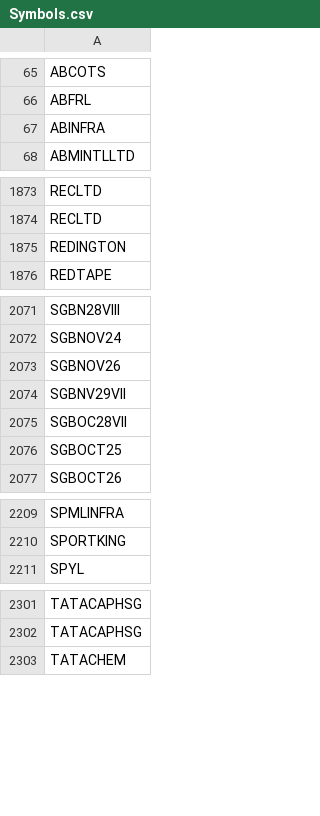
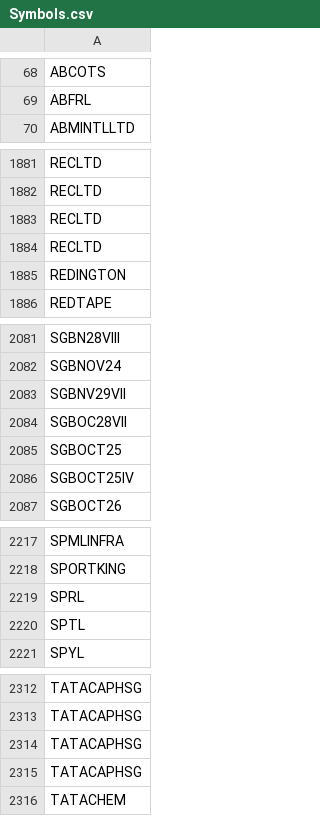
Before and after one commit to nikunjbaheti/NSE-Insider-Trading, a CSV file: Symbols.csv, drawn as a sheet; only a part is shown, gaps mark what is left out; removed rows and columns are numbered as before the commit, all else as after; the diff covers the shown part only; the diff names each change by its address in the sheet, - before the commit and + after, or states it on an @@ line.

```diff
--- a/Symbols.csv
+++ b/Symbols.csv
-row 67: ABINFRA
+row 1883: RECLTD
+row 1884: RECLTD
-row 2073: SGBNOV26
+row 2086: SGBOCT25IV
+row 2219: SPRL
+row 2220: SPTL
+row 2314: TATACAPHSG
+row 2315: TATACAPHSG
```
Also changed, not shown: 52 added rows, 50 removed rows and 6 edited cells elsewhere in this file.
